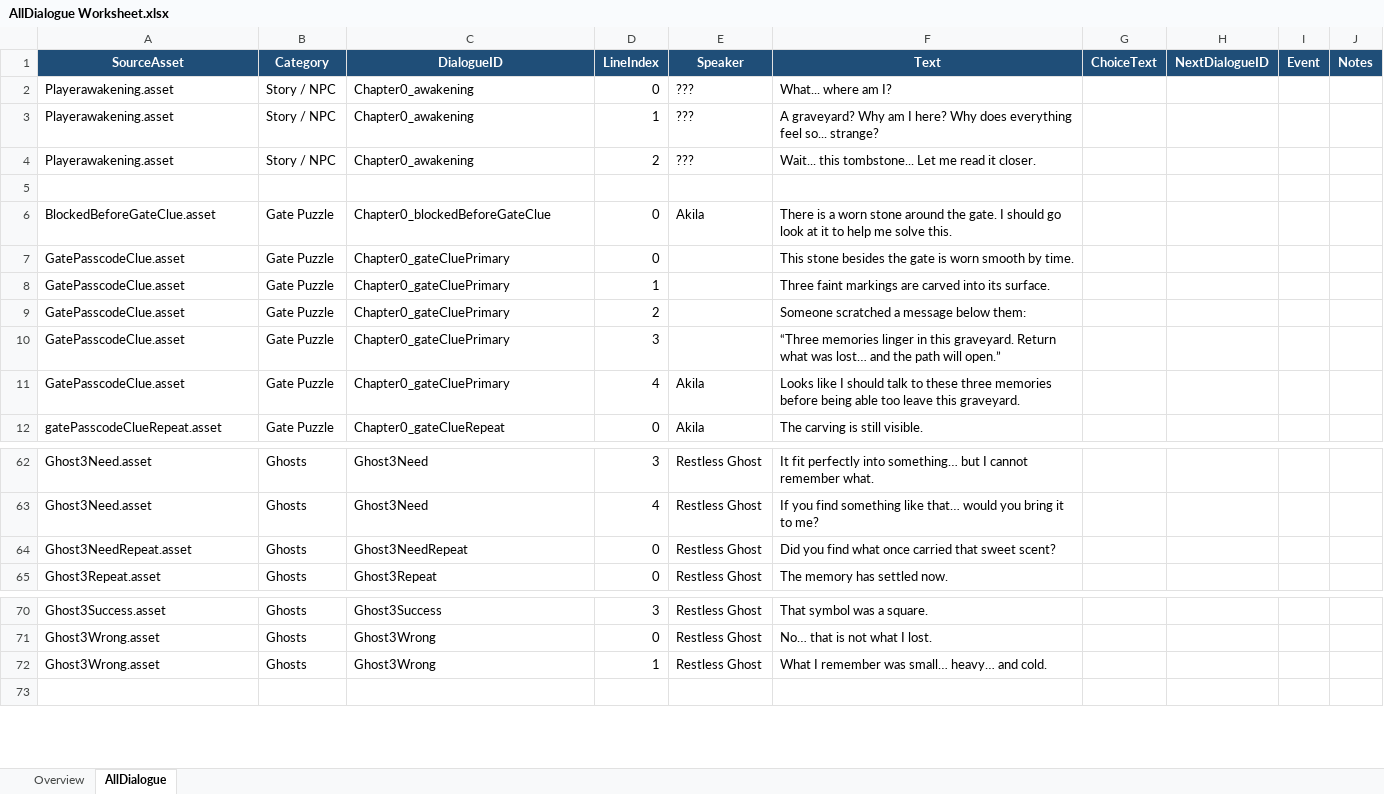
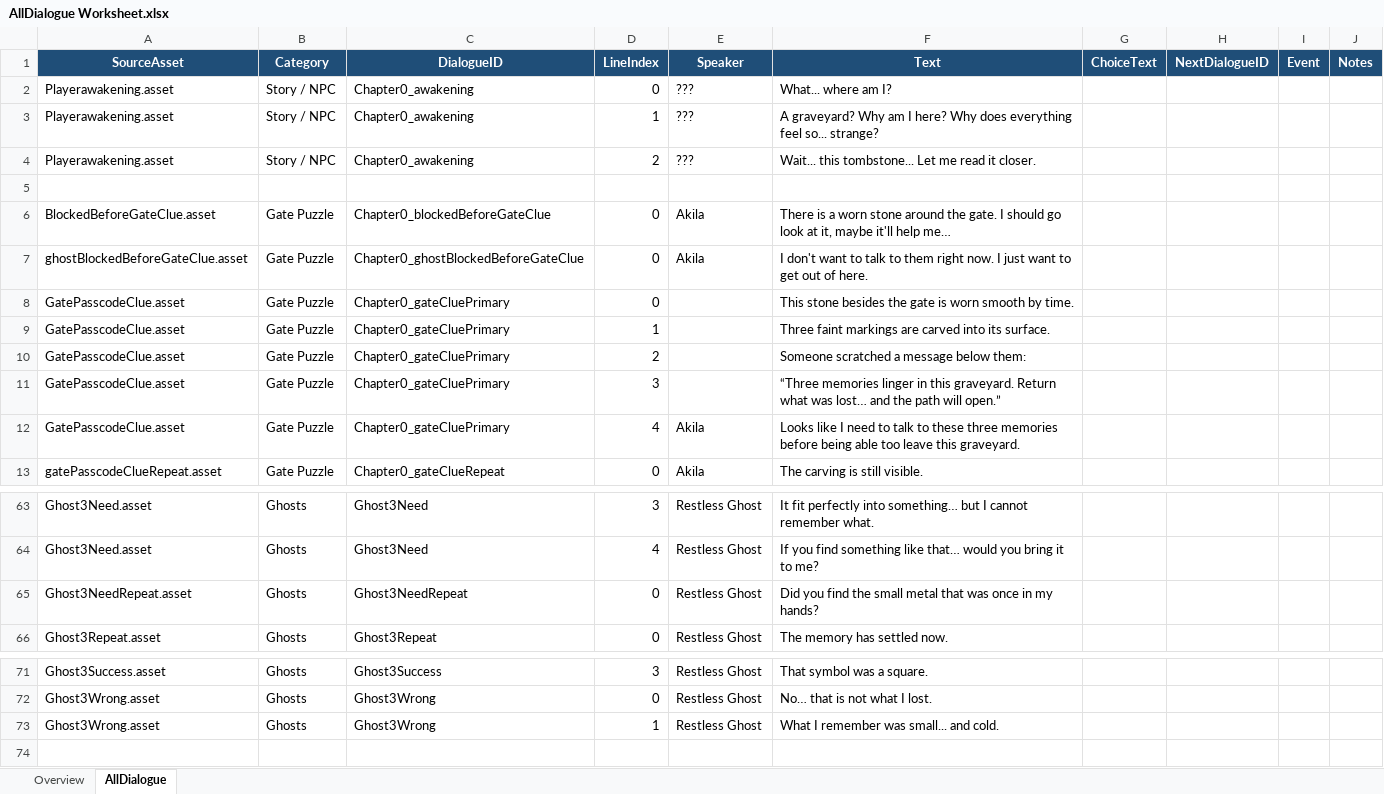
Before and after one commit to Snow-Cai/BoundSpirit, an Excel workbook: Assets/Dialogue/Import/AllDialogue Worksheet.xlsx, sheet AllDialogue, drawn as a sheet; only a part is shown, gaps mark what is left out; values as stored, in another font and other column widths than the file's, no borders; addresses are those after the commit; the diff names each change by its address in the sheet, - before the commit and + after, or states it on an @@ line.

Commit message:
Fix: Update Dialogues for ghost before gateHint and Ghost3 offering Hint

```diff
--- a/Assets/Dialogue/Import/AllDialogue Worksheet.xlsx (sheet AllDialogue)
+++ b/Assets/Dialogue/Import/AllDialogue Worksheet.xlsx (sheet AllDialogue)
-F6 (Text): …look at it to help me solve this.
+F6 (Text): …look at it, maybe it'll help me…
+row 7: ghostBlockedBeforeGateClue.asset | Gate Puzzle | Chapter0_ghostBlockedBeforeGateClue | 0 | Akila | I don't want to talk to them right now. I just want to get out of here.
-F12 (Text): …like I should talk to…
+F12 (Text): …like I need to talk to…
-F65 (Text): …you find what once carried that sweet scent?
+F65 (Text): …you find the small metal that was once in my hands?
-F73 (Text): What I remember was small… heavy… and cold.
+F73 (Text): What I remember was small... and cold.
```
Also changed, not shown: 13 other files.
